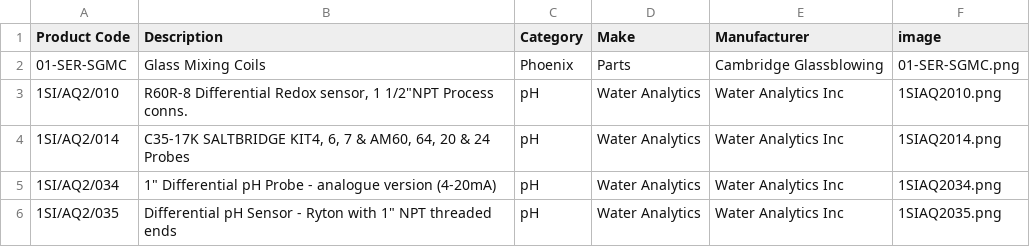
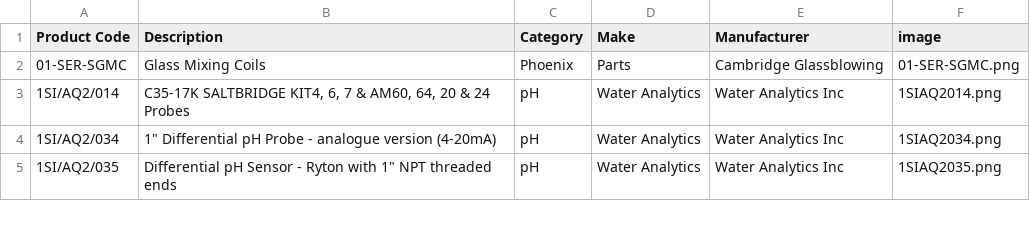
Before and after one commit to tomward0606/PartsProjectMain, a CSV file: parts.csv, drawn as a sheet; only a part is shown.

Commit message:
Delete part: 1SI/AQ2/010

```diff
--- a/parts.csv
+++ b/parts.csv
@@ -2,3 +2,2 @@ Product Code,Description,Category,Make,Manufacturer,image
 01-SER-SGMC,Glass Mixing Coils,Phoenix,Parts,Cambridge Glassblowing,01-SER-SGMC.png
-1SI/AQ2/010,"R60R-8 Differential Redox sensor, 1 1/2""NPT Process conns.",pH,Water Analytics,Water Analytics Inc,1SIAQ2010.png
 1SI/AQ2/014,"C35-17K SALTBRIDGE KIT4, 6, 7 & AM60, 64, 20 & 24 Probes",pH,Water Analytics,Water Analytics Inc,1SIAQ2014.png
```
